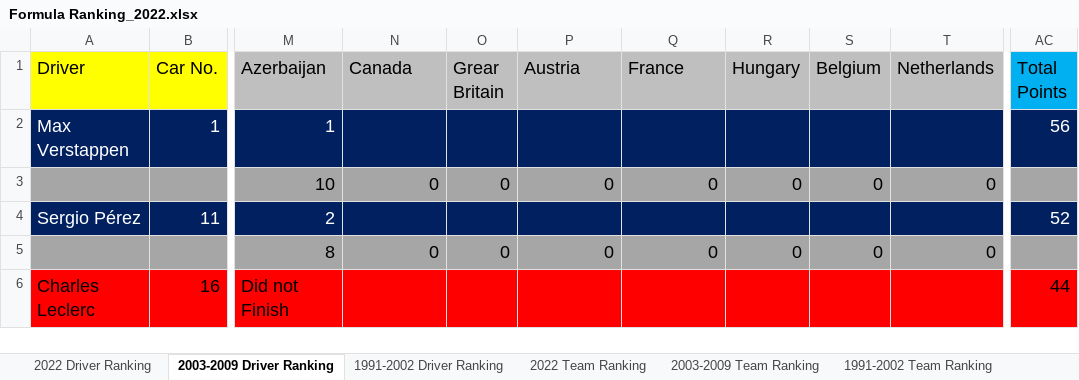
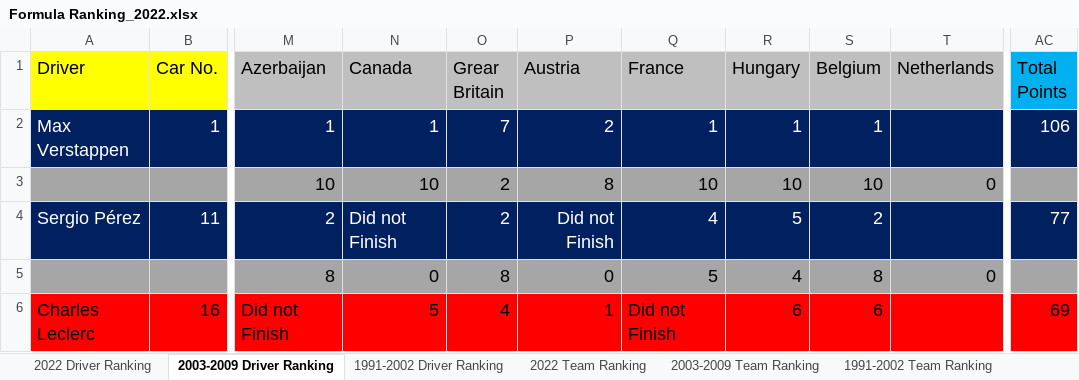
Before and after one commit to LITTLEPINKALLDEAD/DatasOnTelecom, an Excel workbook: 文档/其他文档/Others/Sports/Formula Ranking_2022.xlsx, sheet 2003-2009 Driver Ranking, drawn as a sheet; only a part is shown, gaps mark what is left out; values as stored, in another font and other column widths than the file's, no borders; the diff covers the shown part only; the diff names each change by its address in the sheet, - before the commit and + after, or states it on an @@ line.

```diff
--- a/文档/其他文档/Others/Sports/Formula Ranking_2022.xlsx (sheet 2003-2009 Driver Ranking)
+++ b/文档/其他文档/Others/Sports/Formula Ranking_2022.xlsx (sheet 2003-2009 Driver Ranking)
-N2 (Canada): (empty)
+N2 (Canada): 1
-O2 (Grear Britain): (empty)
+O2 (Grear Britain): 7
-P2 (Austria): (empty)
+P2 (Austria): 2
-Q2 (France): (empty)
+Q2 (France): 1
-R2 (Hungary): (empty)
+R2 (Hungary): 1
-S2 (Belgium): (empty)
+S2 (Belgium): 1
-AC2 (Total Points): 56
+AC2 (Total Points): 106
-N3 (Canada): 0
+N3 (Canada): 10
-O3 (Grear Britain): 0
+O3 (Grear Britain): 2
-P3 (Austria): 0
+P3 (Austria): 8
-Q3 (France): 0
+Q3 (France): 10
-R3 (Hungary): 0
+R3 (Hungary): 10
-S3 (Belgium): 0
+S3 (Belgium): 10
-N4 (Canada): (empty)
+N4 (Canada): Did not Finish
-O4 (Grear Britain): (empty)
+O4 (Grear Britain): 2
-P4 (Austria): (empty)
+P4 (Austria): Did not Finish
-Q4 (France): (empty)
+Q4 (France): 4
-R4 (Hungary): (empty)
+R4 (Hungary): 5
-S4 (Belgium): (empty)
+S4 (Belgium): 2
-AC4 (Total Points): 52
+AC4 (Total Points): 77
-O5 (Grear Britain): 0
+O5 (Grear Britain): 8
-Q5 (France): 0
+Q5 (France): 5
-R5 (Hungary): 0
+R5 (Hungary): 4
-S5 (Belgium): 0
+S5 (Belgium): 8
-N6 (Canada): (empty)
+N6 (Canada): 5
-O6 (Grear Britain): (empty)
+O6 (Grear Britain): 4
-P6 (Austria): (empty)
+P6 (Austria): 1
-Q6 (France): (empty)
+Q6 (France): Did not Finish
-R6 (Hungary): (empty)
+R6 (Hungary): 6
-S6 (Belgium): (empty)
+S6 (Belgium): 6
-AC6 (Total Points): 44
+AC6 (Total Points): 69
```
Also changed, not shown: 8 added rows, 8 removed rows and 110 edited cells elsewhere in this sheet, sheet 2022 Driver Ranking, sheet 1991-2002 Driver Ranking, sheet 2022 Team Ranking, sheet 2003-2009 Team Ranking, sheet 1991-2002 Team Ranking, formulas that keep their value, 文档/其他文档/Others/Sports/The record of some countries hold multi Grand Prixs in a year of F1.xlsx, 2 other files.
